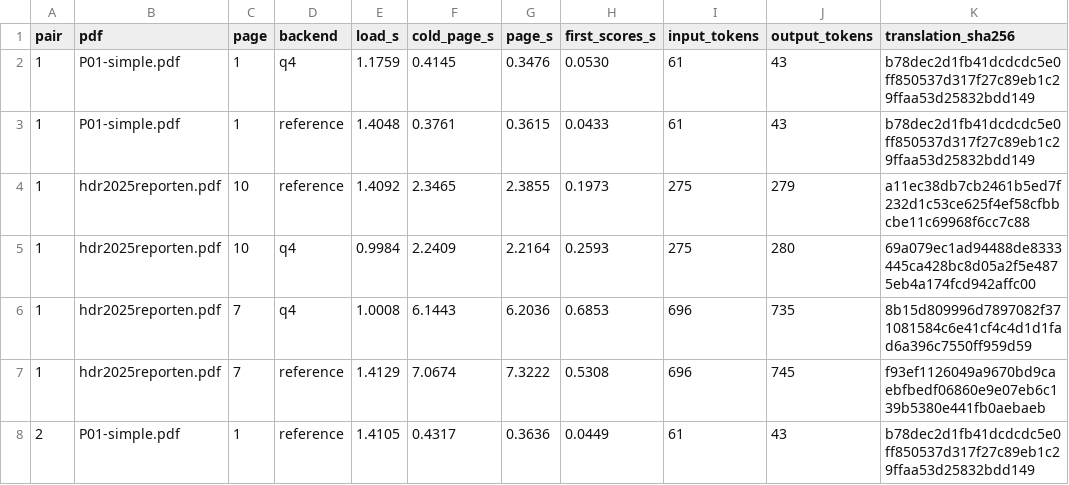
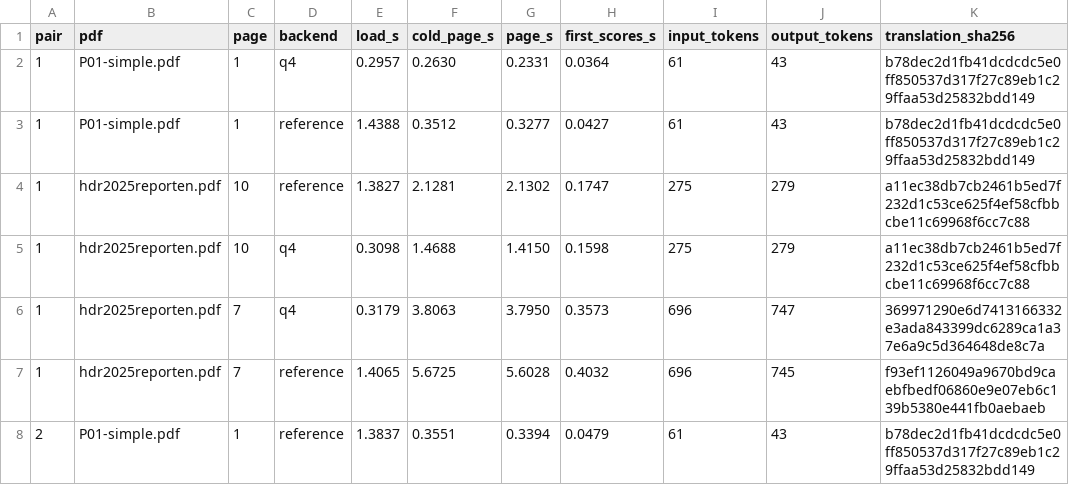
Before and after one commit to matsuvr/pdf_side_by_side_translator, a CSV file: experiments/metal-q4/measurements.csv, drawn as a sheet; only a part is shown; the diff covers the shown part only.

Commit message:
Optimize Apple Silicon Metal engine with lossless GGUF Q4_K/Q6_K repack

```diff
--- a/experiments/metal-q4/measurements.csv
+++ b/experiments/metal-q4/measurements.csv
@@ -1,8 +1,8 @@
 pair,pdf,page,backend,load_s,cold_page_s,page_s,first_scores_s,input_tokens,output_tokens,translation_sha256
-1,P01-simple.pdf,1,q4,1.1759,0.4145,0.3476,0.0530,61,43,b78dec2d1fb41dcdcdc5e0ff850537d317f27c89eb1c29ffaa53d25832bdd149
-1,P01-simple.pdf,1,reference,1.4048,0.3761,0.3615,0.0433,61,43,b78dec2d1fb41dcdcdc5e0ff850537d317f27c89eb1c29ffaa53d25832bdd149
-1,hdr2025reporten.pdf,10,reference,1.4092,2.3465,2.3855,0.1973,275,279,a11ec38db7cb2461b5ed7f232d1c53ce625f4ef58cfbbcbe11c69968f6cc7c88
-1,hdr2025reporten.pdf,10,q4,0.9984,2.2409,2.2164,0.2593,275,280,69a079ec1ad94488de8333445ca428bc8d05a2f5e4875eb4a174fcd942affc00
-1,hdr2025reporten.pdf,7,q4,1.0008,6.1443,6.2036,0.6853,696,735,8b15d809996d7897082f371081584c6e41cf4c4d1d1fad6a396c7550ff959d59
-1,hdr2025reporten.pdf,7,reference,1.4129,7.0674,7.3222,0.5308,696,745,f93ef1126049a9670bd9caebfbedf06860e9e07eb6c139b5380e441fb0aebaeb
-2,P01-simple.pdf,1,reference,1.4105,0.4317,0.3636,0.0449,61,43,b78dec2d1fb41dcdcdc5e0ff850537d317f27c89eb1c29ffaa53d25832bdd149
+1,P01-simple.pdf,1,q4,0.2957,0.2630,0.2331,0.0364,61,43,b78dec2d1fb41dcdcdc5e0ff850537d317f27c89eb1c29ffaa53d25832bdd149
+1,P01-simple.pdf,1,reference,1.4388,0.3512,0.3277,0.0427,61,43,b78dec2d1fb41dcdcdc5e0ff850537d317f27c89eb1c29ffaa53d25832bdd149
+1,hdr2025reporten.pdf,10,reference,1.3827,2.1281,2.1302,0.1747,275,279,a11ec38db7cb2461b5ed7f232d1c53ce625f4ef58cfbbcbe11c69968f6cc7c88
+1,hdr2025reporten.pdf,10,q4,0.3098,1.4688,1.4150,0.1598,275,279,a11ec38db7cb2461b5ed7f232d1c53ce625f4ef58cfbbcbe11c69968f6cc7c88
+1,hdr2025reporten.pdf,7,q4,0.3179,3.8063,3.7950,0.3573,696,747,369971290e6d7413166332e3ada843399dc6289ca1a37e6a9c5d364648de8c7a
+1,hdr2025reporten.pdf,7,reference,1.4065,5.6725,5.6028,0.4032,696,745,f93ef1126049a9670bd9caebfbedf06860e9e07eb6c139b5380e441fb0aebaeb
+2,P01-simple.pdf,1,reference,1.3837,0.3551,0.3394,0.0479,61,43,b78dec2d1fb41dcdcdc5e0ff850537d317f27c89eb1c29ffaa53d25832bdd149
```
Also changed, not shown: 80 edited cells elsewhere in this file, 15 other files.
